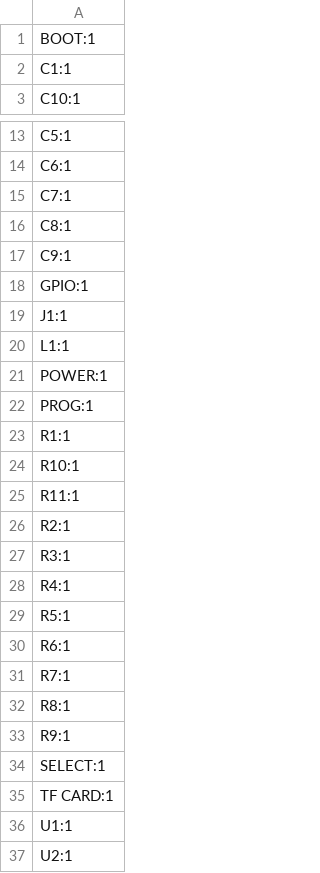
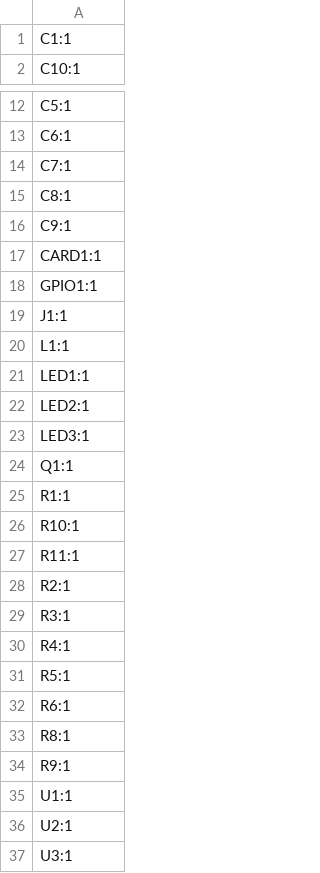
Before and after one commit to Kniffler/SDCore, a CSV file: SDcore/production/designators.csv, drawn as a sheet; only a part is shown, gaps mark what is left out; the shorter side is filled out with more unchanged rows.

```diff
--- a/SDcore/production/designators.csv
+++ b/SDcore/production/designators.csv
@@ -1,2 +1 @@
-BOOT:1
 C1:1
@@ -17,7 +16,10 @@ C8:1
 C9:1
-GPIO:1
+CARD1:1
+GPIO1:1
 J1:1
 L1:1
-POWER:1
-PROG:1
+LED1:1
+LED2:1
+LED3:1
+Q1:1
 R1:1
@@ -30,7 +32,4 @@ R5:1
 R6:1
-R7:1
 R8:1
 R9:1
-SELECT:1
-TF CARD:1
 U1:1
```
Also changed, not shown: SDcore/production/bom.csv, SDcore/production/positions.csv, 21 other files.
